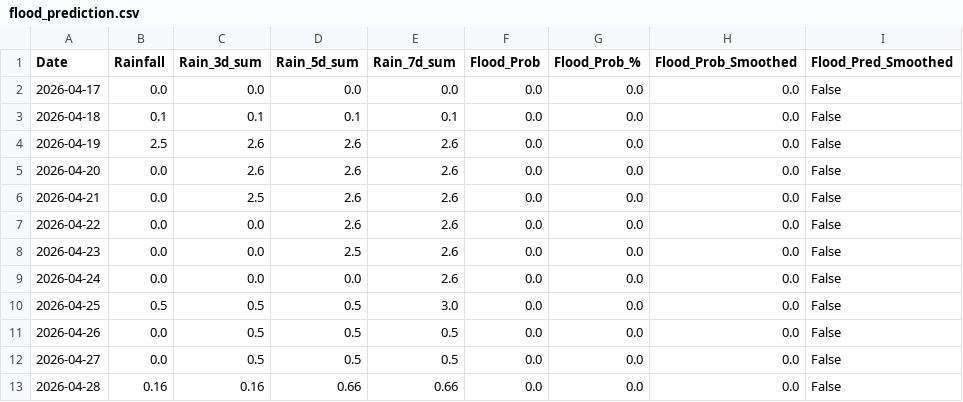
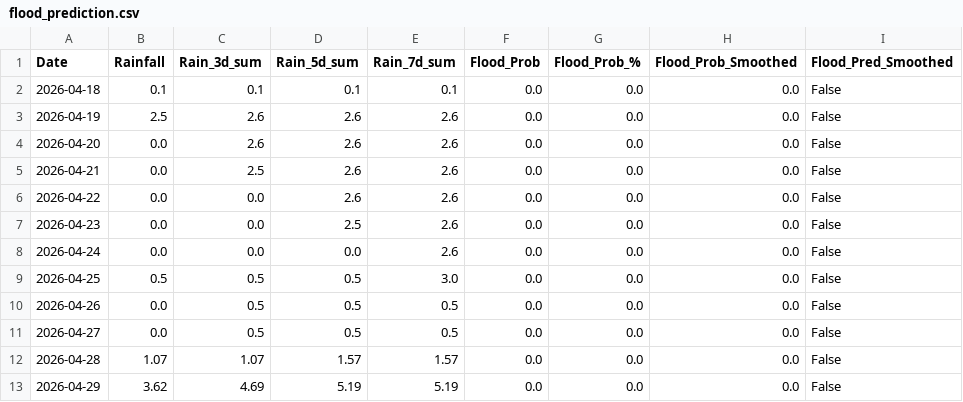
Before and after one commit to jajoojay/Matsya-Flood-detector, a CSV file: backend/csv_generator/flood_prediction.csv, drawn as a sheet.

```diff
--- a/backend/csv_generator/flood_prediction.csv
+++ b/backend/csv_generator/flood_prediction.csv
@@ -1,3 +1,2 @@
 Date,Rainfall,Rain_3d_sum,Rain_5d_sum,Rain_7d_sum,Flood_Prob,Flood_Prob_%,Flood_Prob_Smoothed,Flood_Pred_Smoothed
-2026-04-17,0.0,0.0,0.0,0.0,0.0,0.0,0.0,False
 2026-04-18,0.1,0.1,0.1,0.1,0.0,0.0,0.0,False
@@ -12,2 +11,3 @@ Date,Rainfall,Rain_3d_sum,Rain_5d_sum,Rain_7d_sum,Flood_Prob,Flood_Prob_%,Flood_
 2026-04-27,0.0,0.5,0.5,0.5,0.0,0.0,0.0,False
-2026-04-28,0.16,0.16,0.66,0.66,0.0,0.0,0.0,False
+2026-04-28,1.07,1.07,1.57,1.57,0.0,0.0,0.0,False
+2026-04-29,3.62,4.69,5.19,5.19,0.0,0.0,0.0,False
```
Also changed, not shown: backend/flood_detector/flood_forecast.csv, 3 other files.
